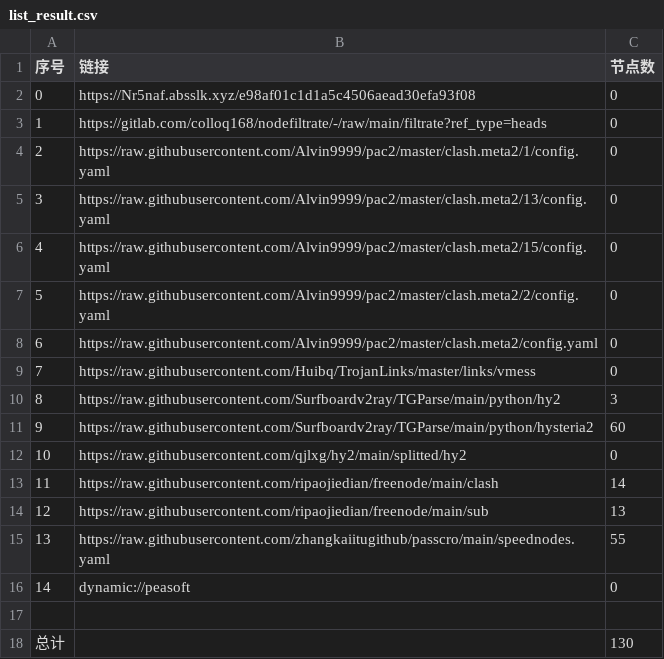
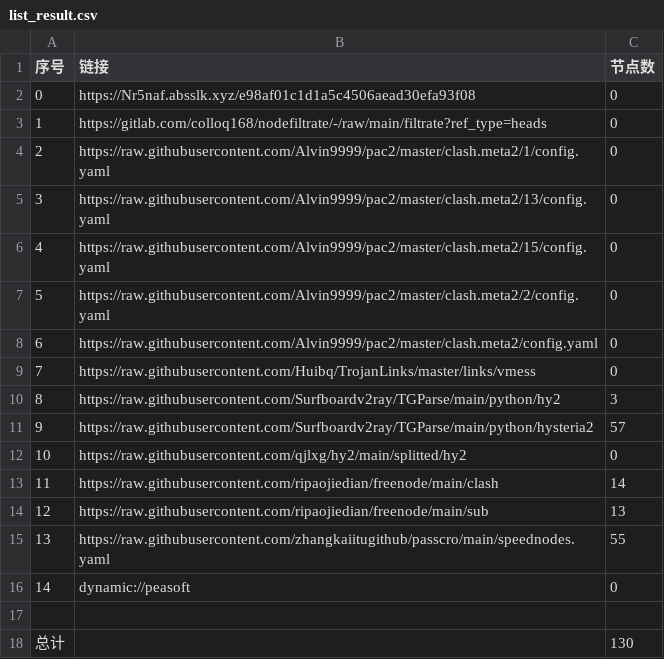
Before and after one commit to douxx00100-ux/NoMoreWalls, a CSV file: list_result.csv, drawn as a sheet.

```diff
--- a/list_result.csv
+++ b/list_result.csv
@@ -10,3 +10,3 @@
 8,https://raw.githubusercontent.com/Surfboardv2ray/TGParse/main/python/hy2,3
-9,https://raw.githubusercontent.com/Surfboardv2ray/TGParse/main/python/hysteria2,60
+9,https://raw.githubusercontent.com/Surfboardv2ray/TGParse/main/python/hysteria2,57
 10,https://raw.githubusercontent.com/qjlxg/hy2/main/splitted/hy2,0
```
Also changed, not shown: 7 other files.
